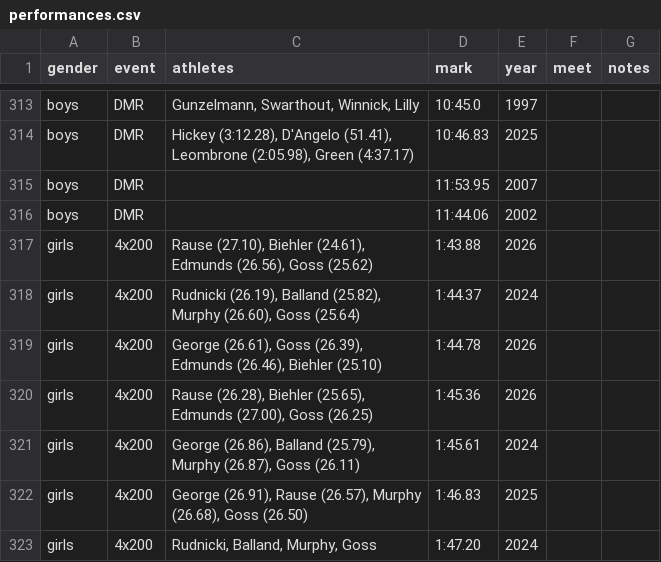
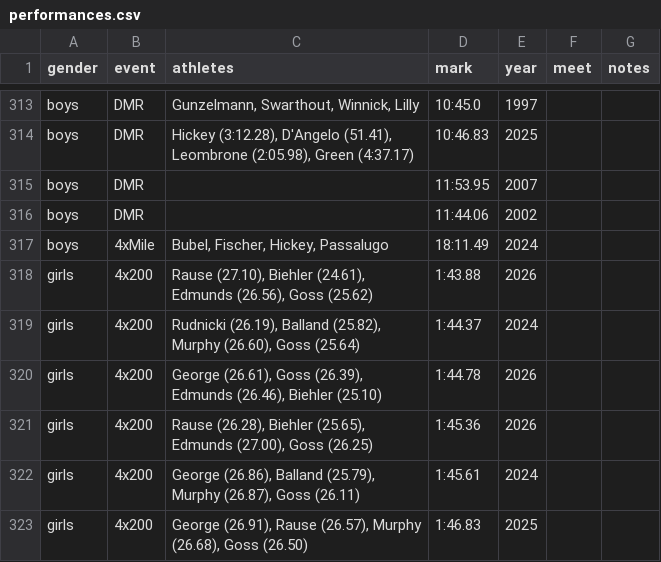
Before and after one commit to fairport-track-field/fairport-track-field.github.io, a CSV file: src/_data/performances.csv, drawn as a sheet; only a part is shown, gaps mark what is left out; the shorter side is filled out with more unchanged rows.

```diff
--- a/src/_data/performances.csv
+++ b/src/_data/performances.csv
@@ -316,2 +316,3 @@ boys,DMR,,11:53.95,2007,,
 boys,DMR,,11:44.06,2002,,
+boys,4xMile,"Bubel, Fischer, Hickey, Passalugo",18:11.49,2024,,
 girls,4x200,"Rause (27.10), Biehler (24.61), Edmunds (26.56), Goss (25.62)",1:43.88,2026,,
```
Also changed, not shown: 1 other file.
